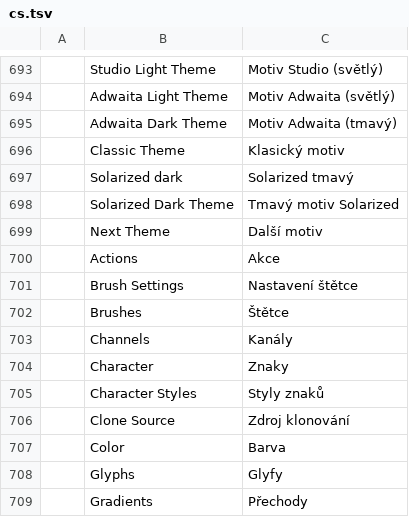
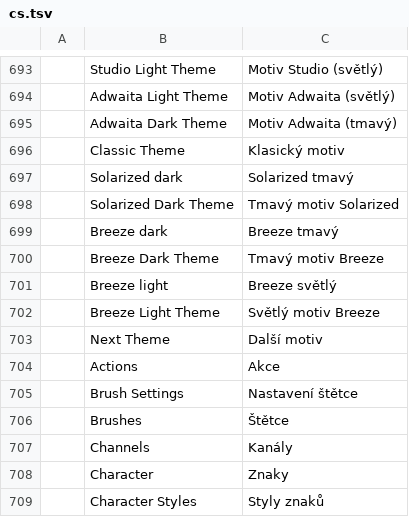
Before and after one commit to Elvis33LE/photocraft, a TSV file: crates/ui-egui/src/i18n/cs.tsv, drawn as a sheet; only a part is shown, gaps mark what is left out; the shorter side is filled out with more unchanged rows; the diff names each change by its address in the sheet, - before the commit and + after, or states it on an @@ line.

```diff
--- a/crates/ui-egui/src/i18n/cs.tsv
+++ b/crates/ui-egui/src/i18n/cs.tsv
+row 699:  | Breeze dark | Breeze tmavý
+row 700:  | Breeze Dark Theme | Tmavý motiv Breeze
+row 701:  | Breeze light | Breeze světlý
+row 702:  | Breeze Light Theme | Světlý motiv Breeze
```
Also changed, not shown: crates/ui-egui/src/i18n/el.tsv, crates/ui-egui/src/i18n/ja.tsv, 20 other files.
